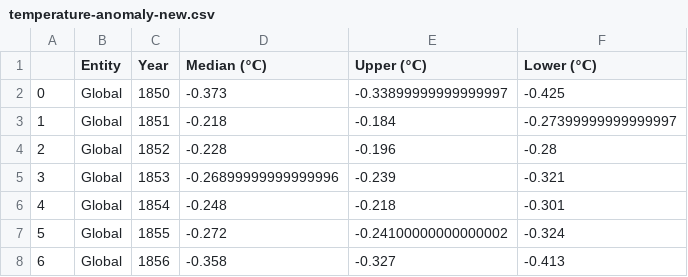
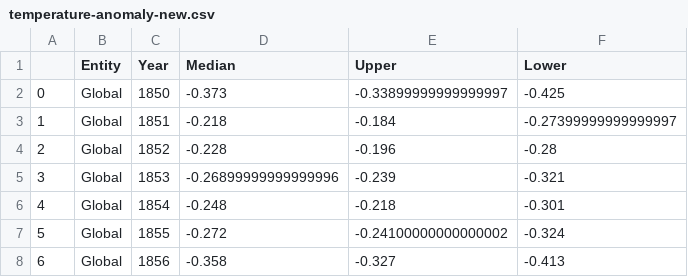
Before and after one commit to ckitsanelis/ClimateData, a CSV file: temperature-anomaly-new.csv, drawn as a sheet; only a part is shown.

```diff
--- a/temperature-anomaly-new.csv
+++ b/temperature-anomaly-new.csv
@@ -1,2 +1,2 @@
-,Entity,Year,Median (℃),Upper (℃),Lower (℃)
+,Entity,Year,Median,Upper,Lower
 0,Global,1850,-0.373,-0.33899999999999997,-0.425
```
Also changed, not shown: annual-share-of-co2-emissions.csv, co-emissions-per-capita.csv, 6 other files.
